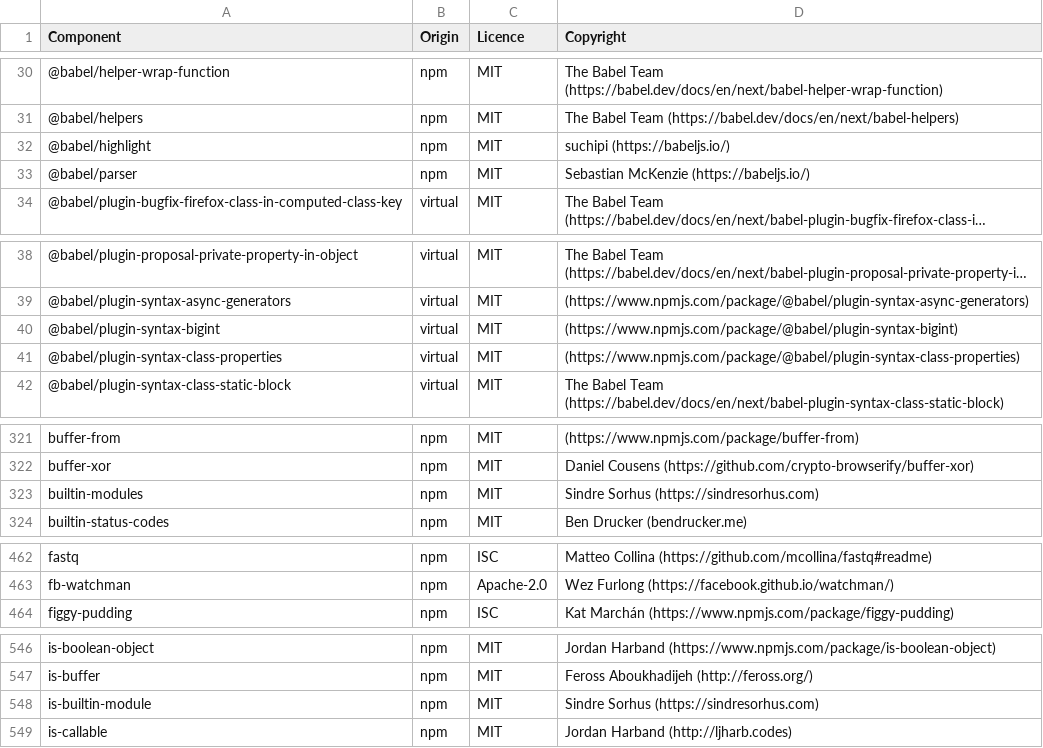
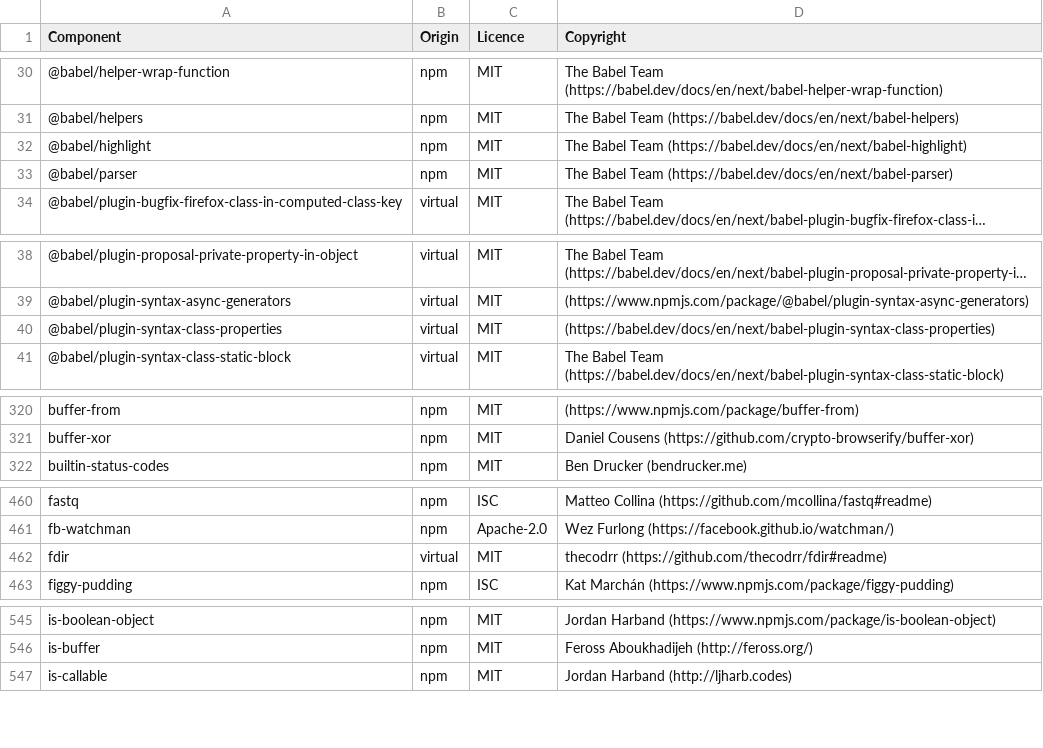
Before and after one commit to DataDog/build-plugins, a CSV file: LICENSES-3rdparty.csv, drawn as a sheet; only a part is shown, gaps mark what is left out; long unchanged cells end in …; removed rows and columns are numbered as before the commit, all else as after; the diff covers the shown part only; the diff names each change by its address in the sheet, - before the commit and + after, or states it on an @@ line.

Commit message:
Update licenses

```diff
--- a/LICENSES-3rdparty.csv
+++ b/LICENSES-3rdparty.csv
-D32 (Copyright): suchipi (https://babeljs.io/)
+D32 (Copyright): The Babel Team (https://babel.dev/docs/en/next/babel-highlight)
-D33 (Copyright): Sebastian McKenzie (https://babeljs.io/)
+D33 (Copyright): The Babel Team (https://babel.dev/docs/en/next/babel-parser)
-row 40: @babel/plugin-syntax-bigint | virtual | MIT | (https://www.npmjs.com/package/@babel/plugin-syntax-bigint)
-D40 (Copyright): (https://www.npmjs.com/package/@babel/plugin-syntax-class-properties)
+D40 (Copyright): (https://babel.dev/docs/en/next/babel-plugin-syntax-class-properties)
-row 323: builtin-modules | npm | MIT | Sindre Sorhus (https://sindresorhus.com)
+row 462: fdir | virtual | MIT | thecodrr (https://github.com/thecodrr/fdir#readme)
-row 548: is-builtin-module | npm | MIT | Sindre Sorhus (https://sindresorhus.com)
```
Also changed, not shown: 8 edited cells elsewhere in this file.
